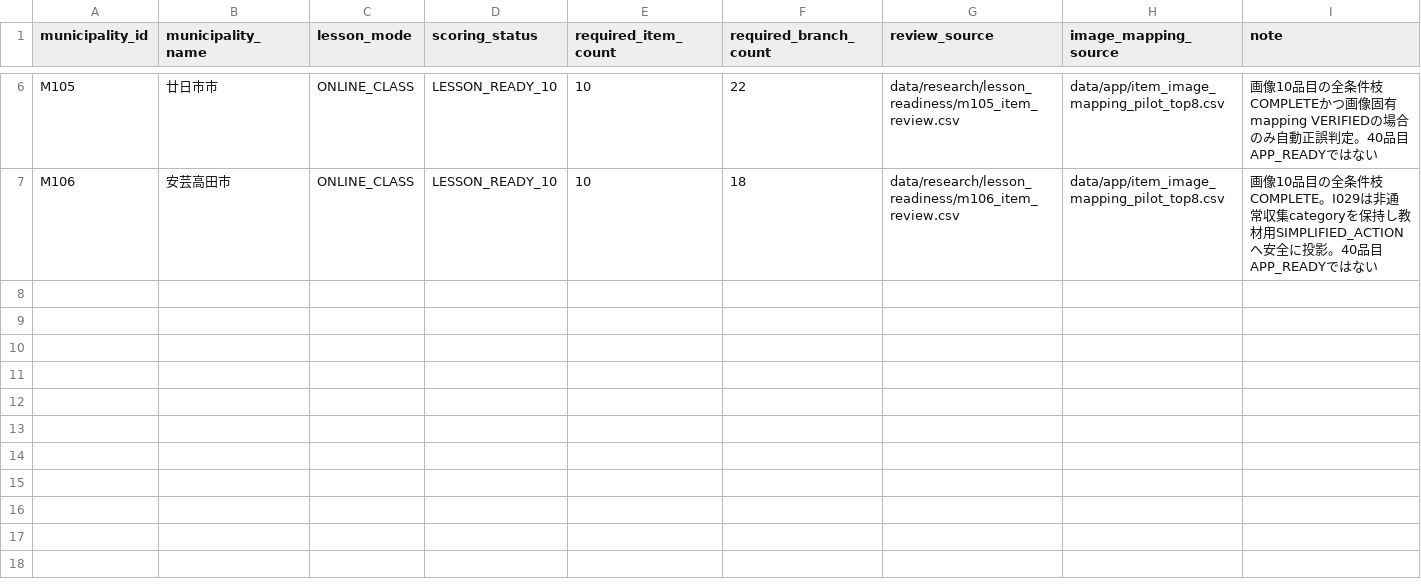
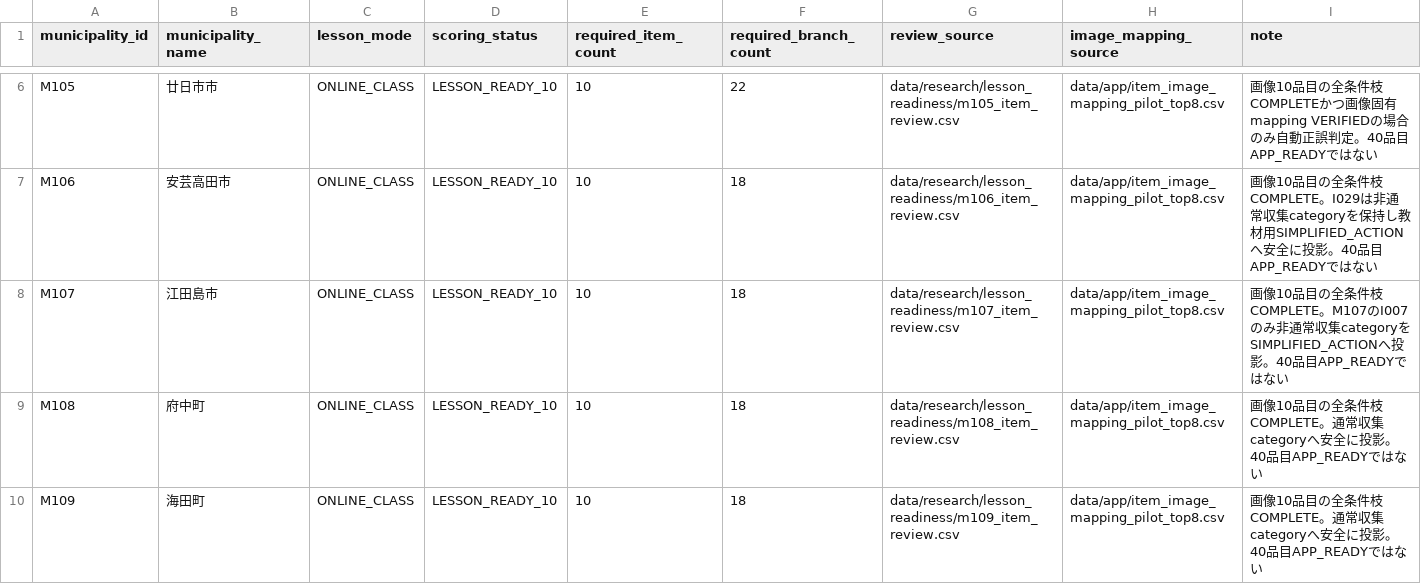
Before and after one commit to testeste55555/Separate-garbage, a CSV file: data/app/lesson_mode_app_ready_scope.csv, drawn as a sheet; only a part is shown, gaps mark what is left out.

```diff
--- a/data/app/lesson_mode_app_ready_scope.csv
+++ b/data/app/lesson_mode_app_ready_scope.csv
@@ -7 +7,4 @@ M105,廿日市市,ONLINE_CLASS,LESSON_READY_10,10,22,data/research/lesson_readin
 M106,安芸高田市,ONLINE_CLASS,LESSON_READY_10,10,18,data/research/lesson_readiness/m106_item_review.csv,data/app/item_image_mapping_pilot_top8.csv,画像10品目の全条件枝COMPLETE。I029は非通常収集categoryを保持し教材用SIMPLIFIED_ACTIONへ安全に投影。40品目APP_READYではない
+M107,江田島市,ONLINE_CLASS,LESSON_READY_10,10,18,data/research/lesson_readiness/m107_item_review.csv,data/app/item_image_mapping_pilot_top8.csv,画像10品目の全条件枝COMPLETE。M107のI007のみ非通常収集categoryをSIMPLIFIED_ACTIONへ投影。40品目APP_READYではない
+M108,府中町,ONLINE_CLASS,LESSON_READY_10,10,18,data/research/lesson_readiness/m108_item_review.csv,data/app/item_image_mapping_pilot_top8.csv,画像10品目の全条件枝COMPLETE。通常収集categoryへ安全に投影。40品目APP_READYではない
+M109,海田町,ONLINE_CLASS,LESSON_READY_10,10,18,data/research/lesson_readiness/m109_item_review.csv,data/app/item_image_mapping_pilot_top8.csv,画像10品目の全条件枝COMPLETE。通常収集categoryへ安全に投影。40品目APP_READYではない
```
Also changed, not shown: data/app/lesson_item_scoring_projection.csv, data/app/lesson_teaching_boxes.csv, 33 other files.
